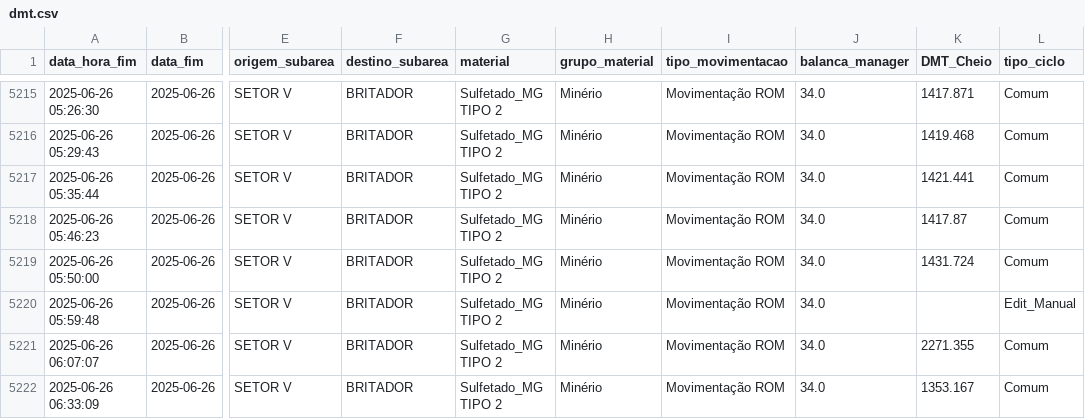
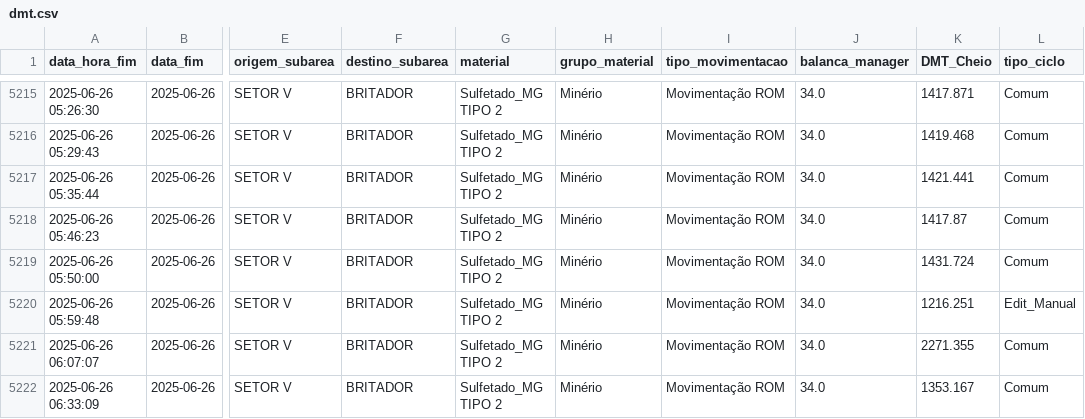
Before and after one commit to eduardosoros/app_controle_dmt, a CSV file: dados/dmt.csv, drawn as a sheet; only a part is shown, gaps mark what is left out; the diff covers the shown part only; the diff names each change by its address in the sheet, - before the commit and + after, or states it on an @@ line.

```diff
--- a/dados/dmt.csv
+++ b/dados/dmt.csv
-K5220 (DMT_Cheio): (empty)
+K5220 (DMT_Cheio): 1216.251
```
Also changed, not shown: 1 added row and 8 edited cells elsewhere in this file.
